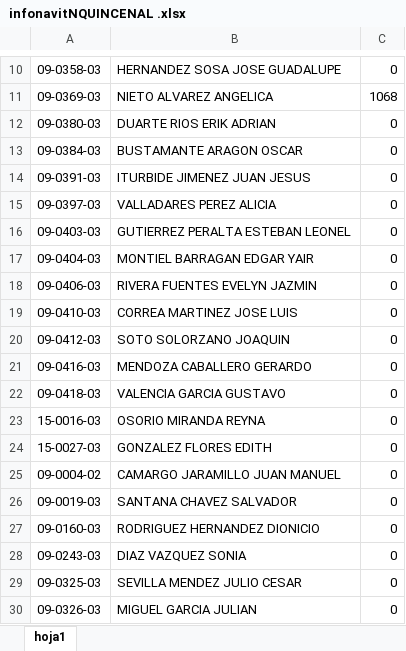
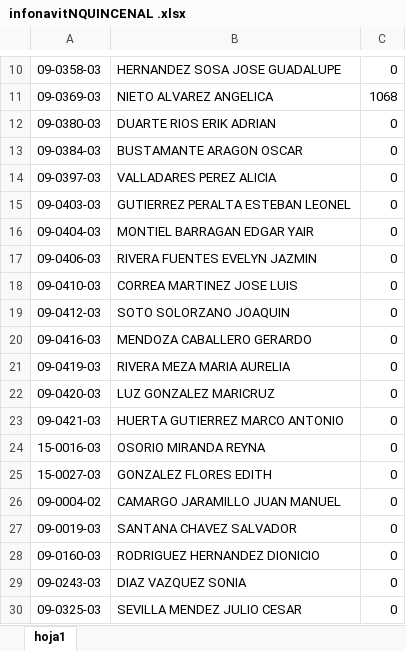
Before and after one commit to VencesDesarrolloGif/zonacgg, an Excel workbook: Vista/uploads/documentosContabilidad/infonavitNQUINCENAL .xlsx, sheet hoja1, drawn as a sheet; only a part is shown, gaps mark what is left out; the shorter side is filled out with more unchanged rows; values as stored, in another font and other column widths than the file's, no borders; removed rows and columns are numbered as before the commit, all else as after; the diff names each change by its address in the sheet, - before the commit and + after, or states it on an @@ line.

```diff
--- a/Vista/uploads/documentosContabilidad/infonavitNQUINCENAL .xlsx (sheet hoja1)
+++ b/Vista/uploads/documentosContabilidad/infonavitNQUINCENAL .xlsx (sheet hoja1)
-row 14: 09-0391-03 | ITURBIDE JIMENEZ JUAN JESUS | 0
-A21: 09-0418-03
+A21: 09-0419-03
-B21: VALENCIA GARCIA GUSTAVO
+B21: RIVERA MEZA MARIA AURELIA
+row 22: 09-0420-03 | LUZ GONZALEZ MARICRUZ | 0
+row 23: 09-0421-03 | HUERTA GUTIERREZ MARCO ANTONIO | 0
```
Also changed, not shown: Vista/uploads/documentosContabilidad/AlimentosNQUINCENAL .xlsx, Vista/uploads/documentosContabilidad/fonacotNQUINCENAL .xlsx, 4 other files.
